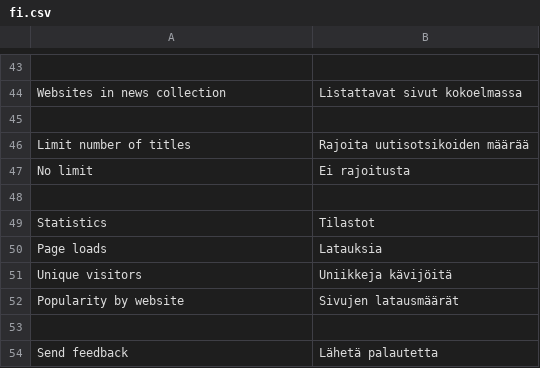
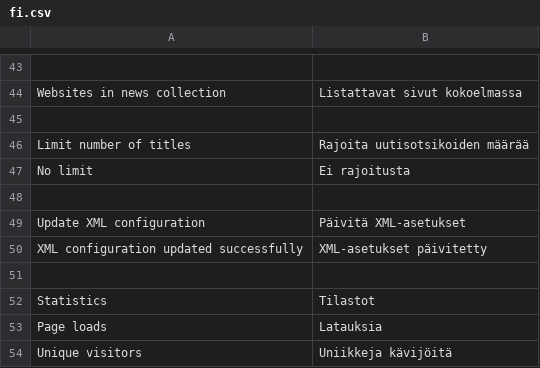
Before and after one commit to minhtuancn/LiteNews, a CSV file: locale/fi.csv, drawn as a sheet; only a part is shown, gaps mark what is left out; the shorter side is filled out with more unchanged rows; the diff names each change by its address in the sheet, - before the commit and + after, or states it on an @@ line.

```diff
--- a/locale/fi.csv
+++ b/locale/fi.csv
+row 49: Update XML configuration | Päivitä XML-asetukset
+row 50: XML configuration updated successfully | XML-asetukset päivitetty
+row 51: (empty)
```
Also changed, not shown: locale/en.csv, 34 other files.
